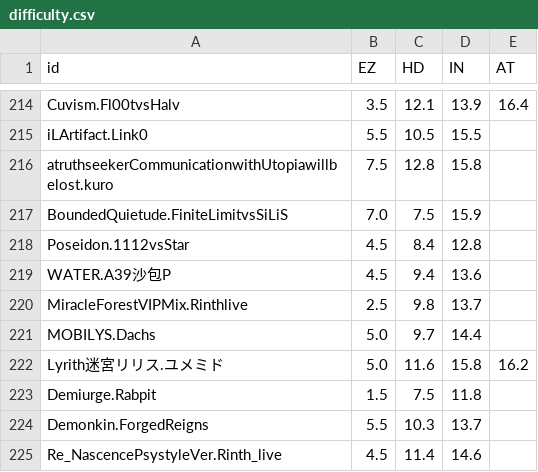
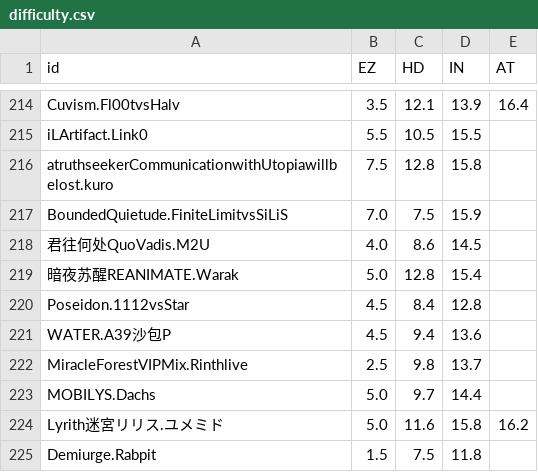
Before and after one commit to Catrong/phi-plugin, a CSV file: resources/info/difficulty.csv, drawn as a sheet; only a part is shown, gaps mark what is left out; the shorter side is filled out with more unchanged rows.

```diff
--- a/resources/info/difficulty.csv
+++ b/resources/info/difficulty.csv
@@ -217,2 +217,4 @@ atruthseekerCommunicationwithUtopiawillbelost.kuro,7.5,12.8,15.8,
 BoundedQuietude.FiniteLimitvsSiLiS,7.0,7.5,15.9,
+君往何处QuoVadis.M2U,4.0,8.6,14.5,
+暗夜苏醒REANIMATE.Warak,5.0,12.8,15.4,
 Poseidon.1112vsStar,4.5,8.4,12.8,
```
Also changed, not shown: resources/info/info.csv.
